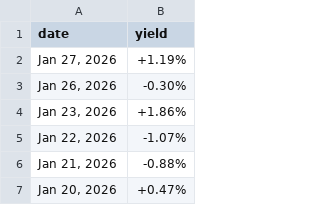
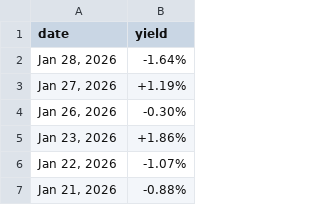
Before and after one commit to mvansan/VN-JP-MacroIndicators-Crawler, a CSV file: data/raw/jp_bond_yield.csv, drawn as a sheet; only a part is shown; the shorter side is filled out with more unchanged rows.

```diff
--- a/data/raw/jp_bond_yield.csv
+++ b/data/raw/jp_bond_yield.csv
@@ -1,2 +1,3 @@
 date,yield
+"Jan 28, 2026",-1.64%
 "Jan 27, 2026",+1.19%
```
Also changed, not shown: data/cleaned/jp_bond_yield_cleaned.csv, data/cleaned/vn_bond_yield_cleaned.csv, 1 other file.
